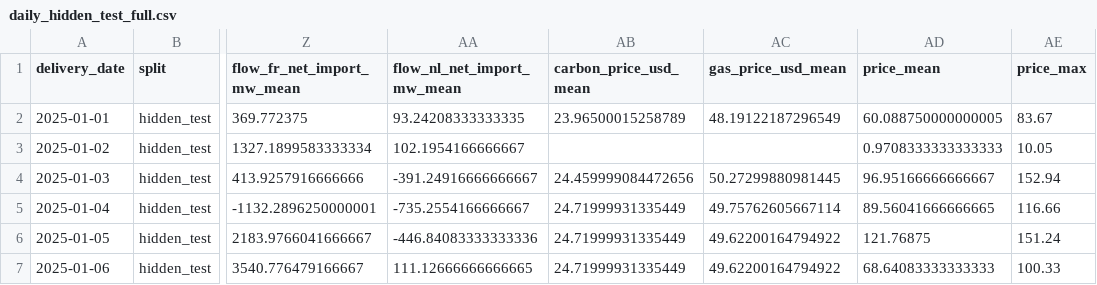
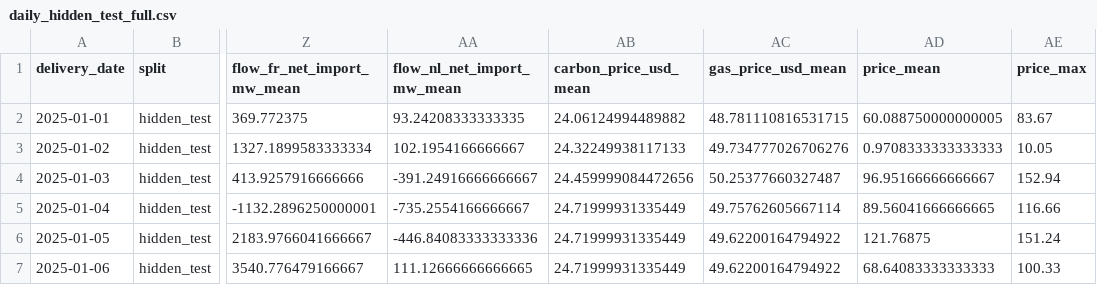
Before and after one commit to William-Dennis/Energy_Modelling, a CSV file: data/challenge/daily_hidden_test_full.csv, drawn as a sheet; only a part is shown, gaps mark what is left out; the diff names each change by its address in the sheet, - before the commit and + after, or states it on an @@ line.

Commit message:
Integrate clean_hourly_data into challenge pipeline, regenerate daily CSVs, and re-run backtests
- Move clean_hourly_data() from dashboard/eda_analysis.py to market_simulation/data.py (canonical location)
- eda_analysis.py re-exports for backward compatibility
- challenge/data.py now calls clean_hourly_data() after load_dataset()
- Add test verifying cleaning is applied in challenge pipeline (276 total pass)
- Regenerate daily_public.csv (2191 rows, 0 NaN) and daily_hidden_test_full.csv
- Add backtest script (scripts/run_full_backtest.py) for reproducible full evaluation
- Re-run confirms identical results: cleaning affects columns not yet used by strategies
- Update phase_5_run_and_assess.md with re-run analysis and data shape change note

```diff
--- a/data/challenge/daily_hidden_test_full.csv
+++ b/data/challenge/daily_hidden_test_full.csv
-AB2 (carbon_price_usd_mean): 23.96500015258789
+AB2 (carbon_price_usd_mean): 24.06124994489882
-AC2 (gas_price_usd_mean): 48.19122187296549
+AC2 (gas_price_usd_mean): 48.781110816531715
-AB3 (carbon_price_usd_mean): (empty)
+AB3 (carbon_price_usd_mean): 24.32249938117133
-AC3 (gas_price_usd_mean): (empty)
+AC3 (gas_price_usd_mean): 49.734777026706276
-AC4 (gas_price_usd_mean): 50.27299880981445
+AC4 (gas_price_usd_mean): 50.25377660327487
```
Also changed, not shown: 9 other files.
